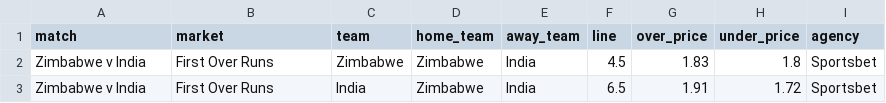
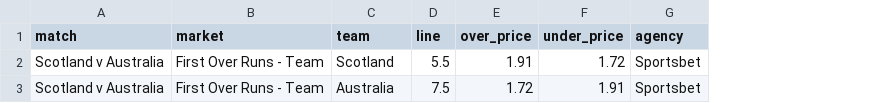
Before and after one commit to jamesbrown1417/Cricket-Analysis, a CSV file: Data/T20s/Internationals/scraped_odds/sportsbet_first_over_runs.csv, drawn as a sheet; removed rows and columns are numbered as before the commit, all else as after; the diff names each change by its address in the sheet, - before the commit and + after, or states it on an @@ line.

```diff
--- a/Data/T20s/Internationals/scraped_odds/sportsbet_first_over_runs.csv
+++ b/Data/T20s/Internationals/scraped_odds/sportsbet_first_over_runs.csv
-column D (home_team), row 3: Zimbabwe
-column E (away_team), row 3: India
-row 2: Zimbabwe v India | First Over Runs | Zimbabwe | Zimbabwe | India | 4.5 | 1.83 | 1.8 | Sportsbet
-A2 (match): Zimbabwe v India
+A2 (match): Scotland v Australia
-B2 (market): First Over Runs
+B2 (market): First Over Runs - Team
-C2 (team): India
+C2 (team): Scotland
-D2 (line): 6.5
+D2 (line): 5.5
+row 3: Scotland v Australia | First Over Runs - Team | Australia | 7.5 | 1.72 | 1.91 | Sportsbet
```
Also changed, not shown: Data/T20s/Internationals/scraped_odds/tab_runs_at_first_wicket.csv, 16 other files.
